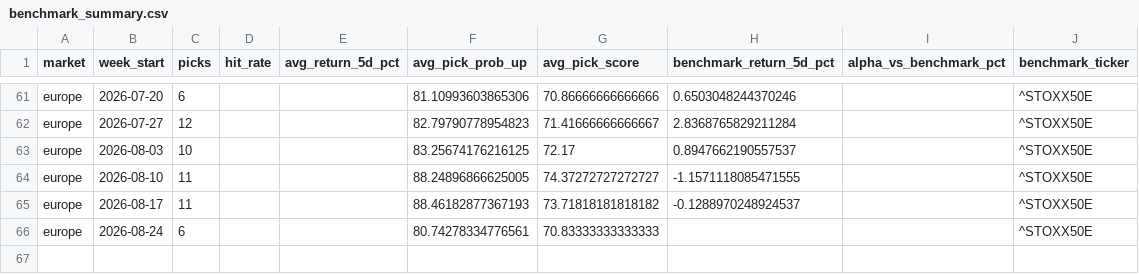
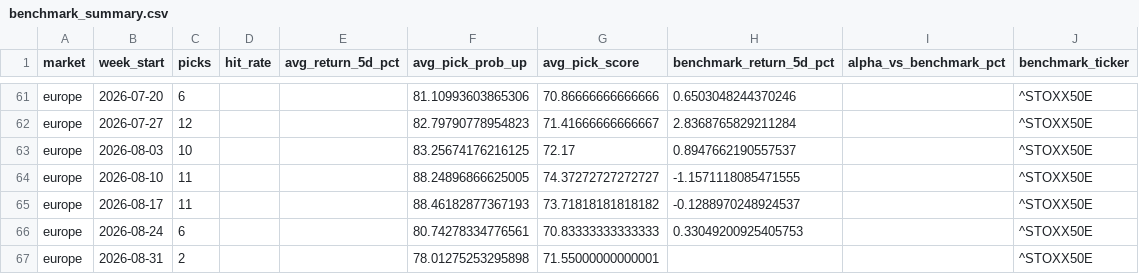
Before and after one commit to Toby0603/AlphaRank, a CSV file: benchmark_summary.csv, drawn as a sheet; only a part is shown, gaps mark what is left out.

```diff
--- a/benchmark_summary.csv
+++ b/benchmark_summary.csv
@@ -65,2 +65,3 @@ europe,2026-08-10,11,,,88.24896866625005,74.37272727272727,-1.1571118085471555,,
 europe,2026-08-17,11,,,88.46182877367193,73.71818181818182,-0.1288970248924537,,^STOXX50E
-europe,2026-08-24,6,,,80.74278334776561,70.83333333333333,,,^STOXX50E
+europe,2026-08-24,6,,,80.74278334776561,70.83333333333333,0.33049200925405753,,^STOXX50E
+europe,2026-08-31,2,,,78.01275253295898,71.55000000000001,,,^STOXX50E
```
Also changed, not shown: performance_history.csv, results_core.csv, 3 other files.
